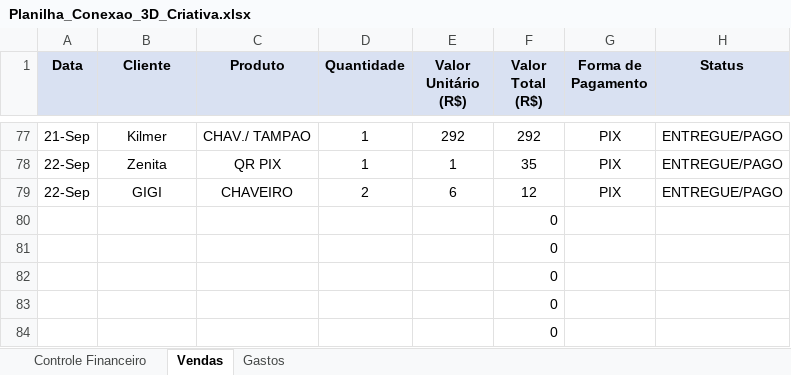
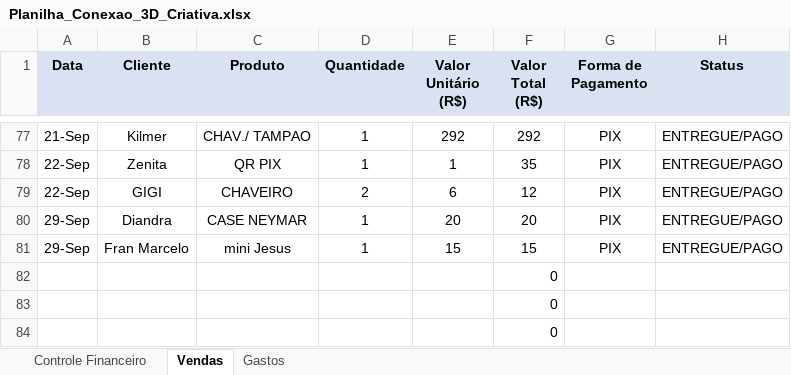
Before and after one commit to ClaudioSperb/impressao-3D, an Excel workbook: Impressao 3D/Planilha_Conexao_3D_Criativa.xlsx, sheet Vendas, drawn as a sheet; only a part is shown, gaps mark what is left out; values as stored, in another font and other column widths than the file's, no borders; removed rows and columns are numbered as before the commit, all else as after; the diff names each change by its address in the sheet, - before the commit and + after, or states it on an @@ line.

Commit message:
Update Planilha_Conexao_3D_Criativa.xlsx

```diff
--- a/Impressao 3D/Planilha_Conexao_3D_Criativa.xlsx (sheet Vendas)
+++ b/Impressao 3D/Planilha_Conexao_3D_Criativa.xlsx (sheet Vendas)
-row 80:  |  |  |  |  | 0
-row 81:  |  |  |  |  | 0
+row 80: 29-Sep | Diandra | CASE NEYMAR | 1 | 20 | 20 | PIX | ENTREGUE/PAGO
+row 81: 29-Sep | Fran Marcelo | mini Jesus | 1 | 15 | 15 | PIX | ENTREGUE/PAGO
```
